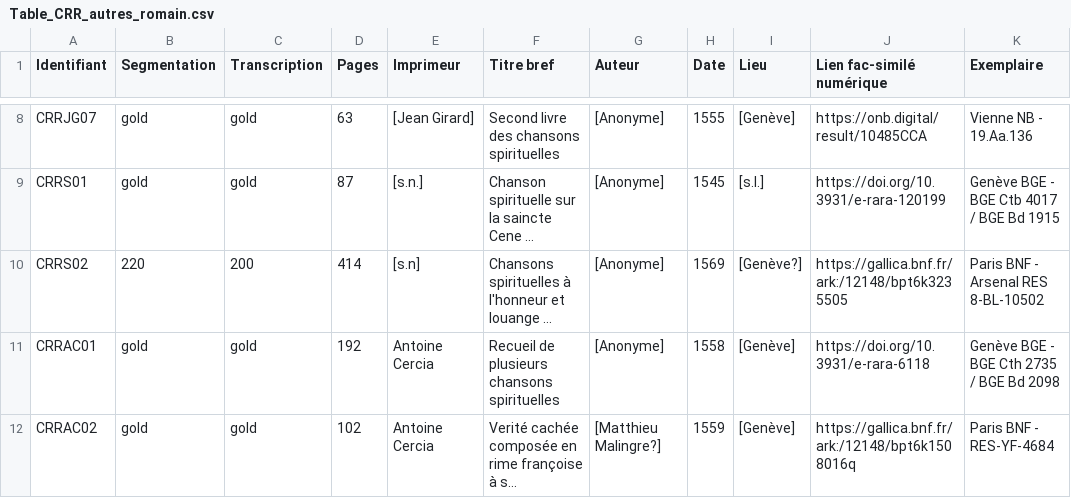
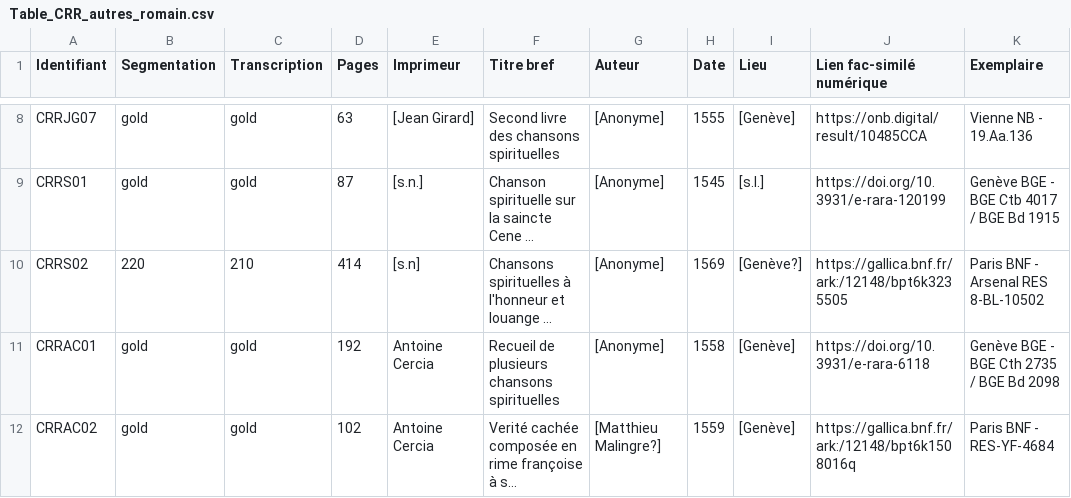
Before and after one commit to SETAFDH/SETAF-autres-romain, a CSV file: Table_CRR_autres_romain.csv, drawn as a sheet; only a part is shown, gaps mark what is left out; long unchanged cells end in …; the diff names each change by its address in the sheet, - before the commit and + after, or states it on an @@ line.

Commit message:
Update Table_CRR_autres_romain.csv

```diff
--- a/Table_CRR_autres_romain.csv
+++ b/Table_CRR_autres_romain.csv
-C10 (Transcription): 200
+C10 (Transcription): 210
```
